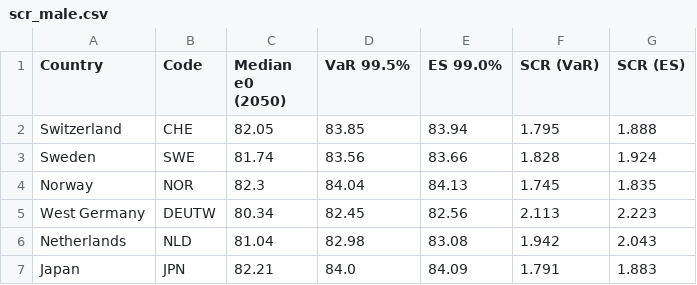
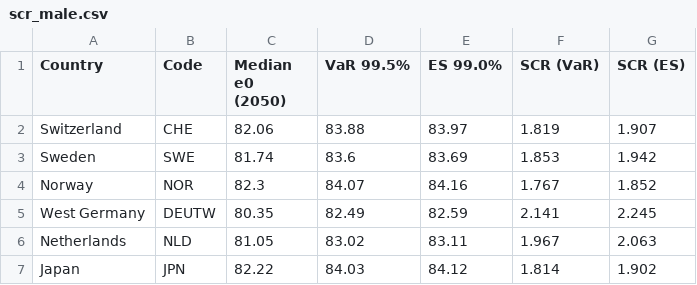
Before and after one commit to davide-rindori/actuarial-ds-portfolio, a CSV file: 05_Actuarial_Informed_Neural_Networks/data/processed/scr_male.csv, drawn as a sheet.

```diff
--- a/05_Actuarial_Informed_Neural_Networks/data/processed/scr_male.csv
+++ b/05_Actuarial_Informed_Neural_Networks/data/processed/scr_male.csv
@@ -1,7 +1,7 @@
 Country,Code,Median e0 (2050),VaR 99.5%,ES 99.0%,SCR (VaR),SCR (ES)
-Switzerland,CHE,82.05,83.85,83.94,1.795,1.888
-Sweden,SWE,81.74,83.56,83.66,1.828,1.924
-Norway,NOR,82.3,84.04,84.13,1.745,1.835
-West Germany,DEUTW,80.34,82.45,82.56,2.113,2.223
-Netherlands,NLD,81.04,82.98,83.08,1.942,2.043
-Japan,JPN,82.21,84.0,84.09,1.791,1.883
+Switzerland,CHE,82.06,83.88,83.97,1.819,1.907
+Sweden,SWE,81.74,83.6,83.69,1.853,1.942
+Norway,NOR,82.3,84.07,84.16,1.767,1.852
+West Germany,DEUTW,80.35,82.49,82.59,2.141,2.245
+Netherlands,NLD,81.05,83.02,83.11,1.967,2.063
+Japan,JPN,82.22,84.03,84.12,1.814,1.902
```
Also changed, not shown: 05_Actuarial_Informed_Neural_Networks/data/processed/e0_projections_summary.csv, 05_Actuarial_Informed_Neural_Networks/data/processed/reverse_stress_test.csv, 17 other files.
